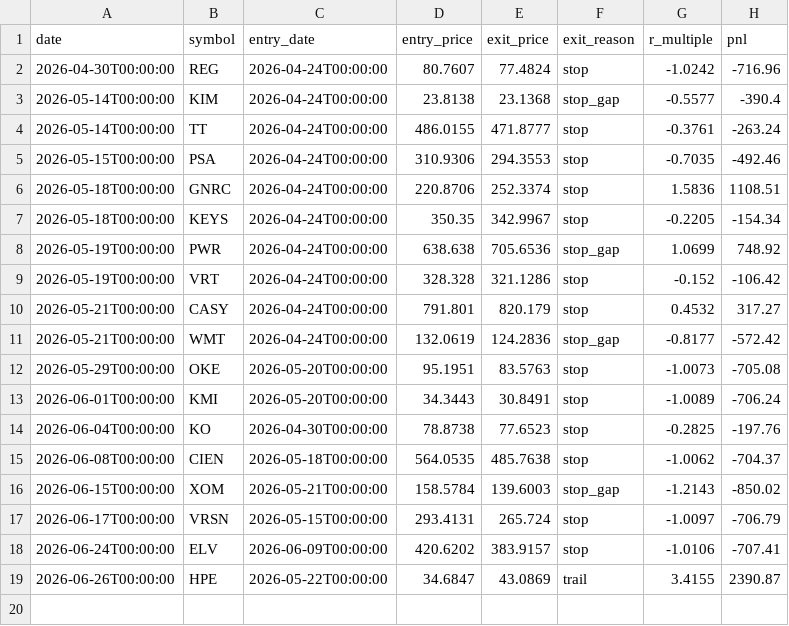
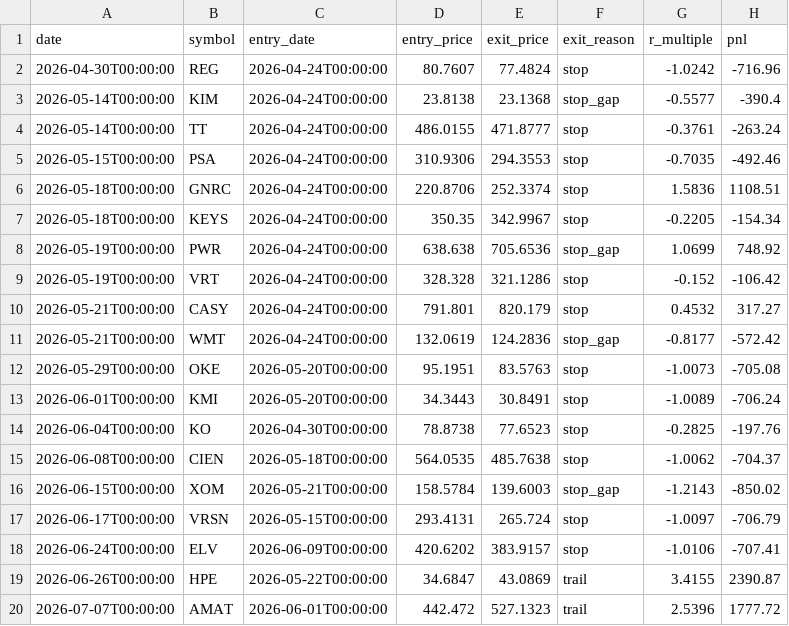
Before and after one commit to RelaxWide/QT, a CSV file: paper_trading/trades.csv, drawn as a sheet.

```diff
--- a/paper_trading/trades.csv
+++ b/paper_trading/trades.csv
@@ -19 +19,2 @@ date,symbol,entry_date,entry_price,exit_price,exit_reason,r_multiple,pnl
 2026-06-26T00:00:00,HPE,2026-05-22T00:00:00,34.6847,43.0869,trail,3.4155,2390.87
+2026-07-07T00:00:00,AMAT,2026-06-01T00:00:00,442.472,527.1323,trail,2.5396,1777.72
```
Also changed, not shown: paper_trading/daily_nav.csv, 5 other files.
